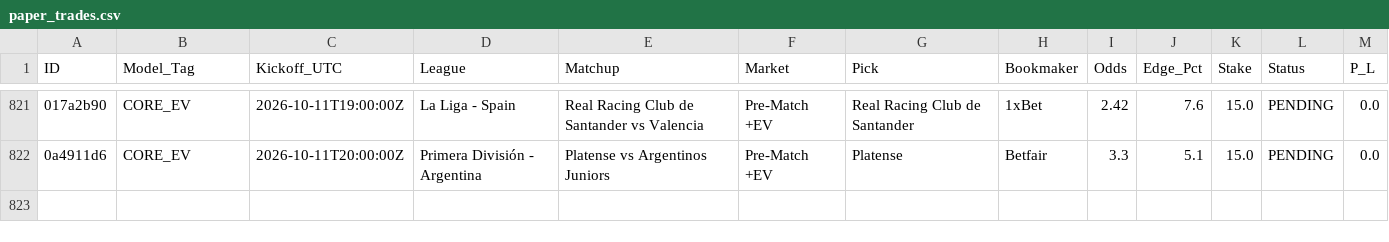
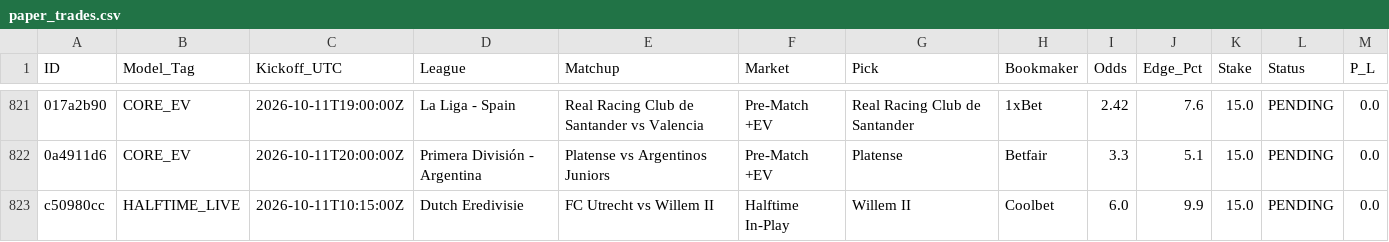
Before and after one commit to Potznit/Ai-terminal, a CSV file: paper_trades.csv, drawn as a sheet; only a part is shown, gaps mark what is left out; the diff names each change by its address in the sheet, - before the commit and + after, or states it on an @@ line.

Commit message:
Automated paper_trades sync [skip ci] [skip railway]

```diff
--- a/paper_trades.csv
+++ b/paper_trades.csv
+row 823: c50980cc | HALFTIME_LIVE | 2026-10-11T10:15:00Z | Dutch Eredivisie | FC Utrecht vs Willem II | Halftime In-Play | Willem II | Coolbet | 6.0 | 9.9 | 15.0 | PENDING | 0.0
```
